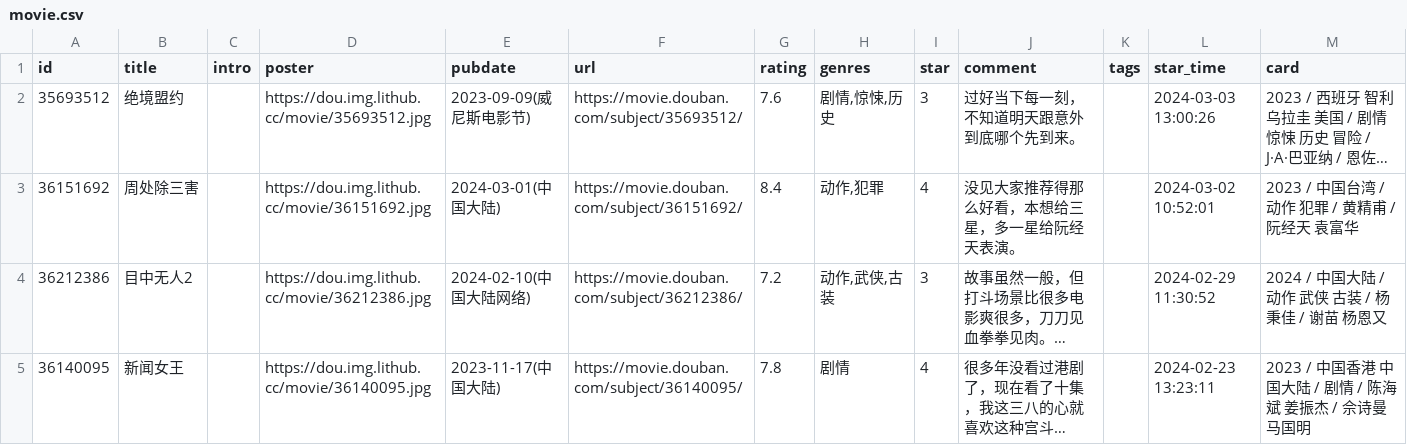
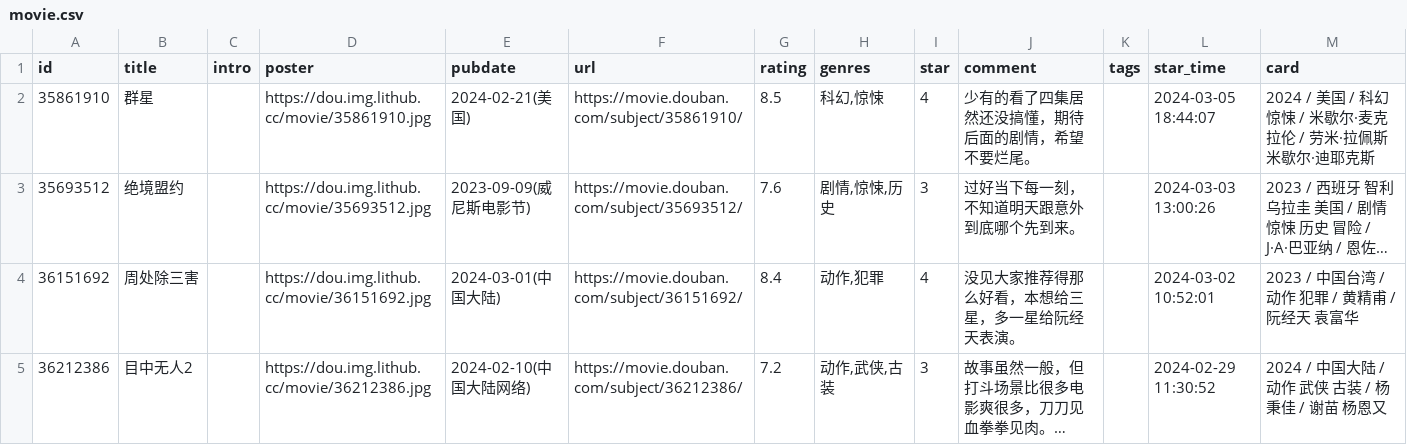
Before and after one commit to koobai/blog, a CSV file: data/douban/movie.csv, drawn as a sheet; only a part is shown; the shorter side is filled out with more unchanged rows; long unchanged cells end in …; the diff names each change by its address in the sheet, - before the commit and + after, or states it on an @@ line.

Commit message:
chore: update douban data

```diff
--- a/data/douban/movie.csv
+++ b/data/douban/movie.csv
+row 2: 35861910 | 群星 |  | https://dou.img.lithub.cc/movie/35861910.jpg | 2024-02-21(美国) | https://movie.douban.com/subject/35861910/ | 8.5 | 科幻,惊悚 | 4 | 少有的看了四集居然还没搞懂，期待后面的剧情，希望不要烂尾。 |  | 2024-03-05 18:44:07 | 2024 / 美国 / 科幻 惊悚 / 米歇尔·麦克拉伦 / 劳米·拉佩斯 米歇尔·迪耶克斯
```
